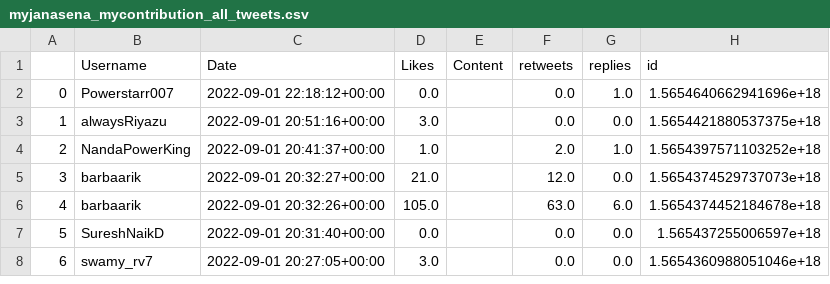
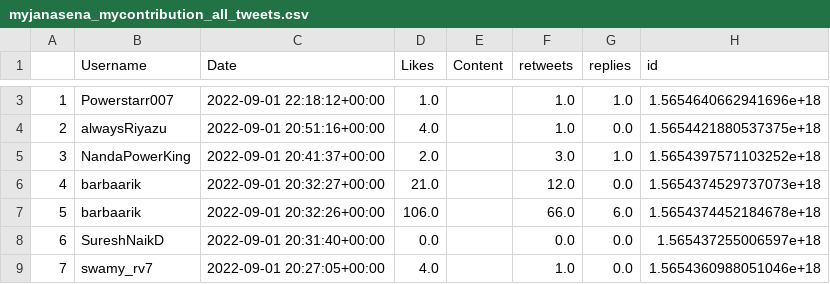
Before and after one commit to harishindl/janasenatweetdashboard, a CSV file: myjanasena_mycontribution_all_tweets.csv, drawn as a sheet; only a part is shown, gaps mark what is left out; addresses are those after the commit; the diff covers the shown part only; the diff names each change by its address in the sheet, - before the commit and + after, or states it on an @@ line.

Commit message:
committing files

```diff
--- a/myjanasena_mycontribution_all_tweets.csv
+++ b/myjanasena_mycontribution_all_tweets.csv
@@ column A renumbered from row 3 down @@
-D3 (Likes): 0.0
+D3 (Likes): 1.0
-F3:F4 (retweets): 0.0
+F3:F4 (retweets): 1.0
-D4 (Likes): 3.0
+D4 (Likes): 4.0
-D5 (Likes): 1.0
+D5 (Likes): 2.0
-F5 (retweets): 2.0
+F5 (retweets): 3.0
-D7 (Likes): 105.0
+D7 (Likes): 106.0
-F7 (retweets): 63.0
+F7 (retweets): 66.0
-D9 (Likes): 3.0
+D9 (Likes): 4.0
-F9 (retweets): 0.0
+F9 (retweets): 1.0
```
Also changed, not shown: 1 added row and 89 edited cells elsewhere in this file.
